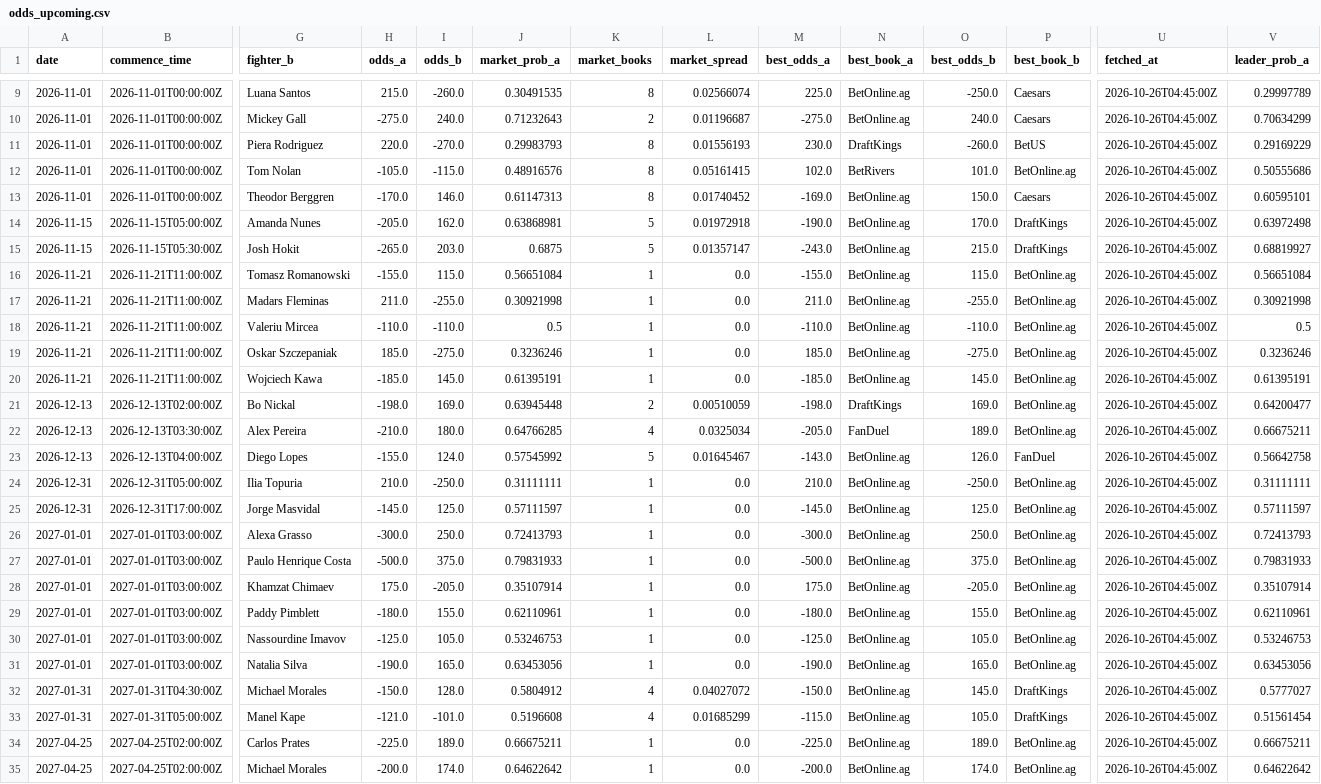
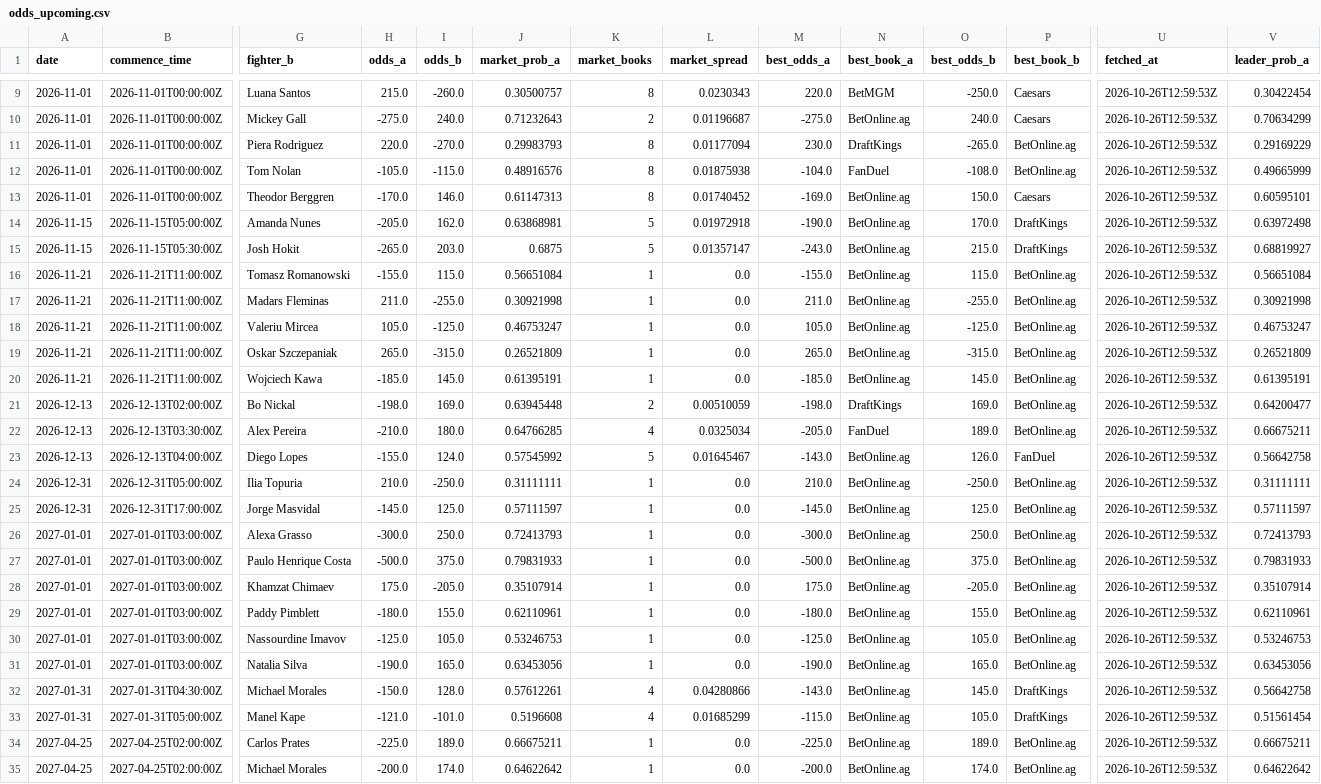
Before and after one commit to joshuakingsland/claude-fights, a CSV file: odds_upcoming.csv, drawn as a sheet; only a part is shown, gaps mark what is left out; the diff covers the shown part only; the diff names each change by its address in the sheet, - before the commit and + after, or states it on an @@ line.

```diff
--- a/odds_upcoming.csv
+++ b/odds_upcoming.csv
-J9 (market_prob_a): 0.30491535
+J9 (market_prob_a): 0.30500757
-L9 (market_spread): 0.02566074
+L9 (market_spread): 0.0230343
-M9 (best_odds_a): 225.0
+M9 (best_odds_a): 220.0
-N9 (best_book_a): BetOnline.ag
+N9 (best_book_a): BetMGM
-U9:U35 (fetched_at): 2026-10-26T04:45:00Z
+U9:U35 (fetched_at): 2026-10-26T12:59:53Z
-V9 (leader_prob_a): 0.29997789
+V9 (leader_prob_a): 0.30422454
-L11 (market_spread): 0.01556193
+L11 (market_spread): 0.01177094
-O11 (best_odds_b): -260.0
+O11 (best_odds_b): -265.0
-P11 (best_book_b): BetUS
+P11 (best_book_b): BetOnline.ag
-L12 (market_spread): 0.05161415
+L12 (market_spread): 0.01875938
-M12 (best_odds_a): 102.0
+M12 (best_odds_a): -104.0
-N12 (best_book_a): BetRivers
+N12 (best_book_a): FanDuel
-O12 (best_odds_b): 101.0
+O12 (best_odds_b): -108.0
-V12 (leader_prob_a): 0.50555686
+V12 (leader_prob_a): 0.49665999
-H18 (odds_a): -110.0
+H18 (odds_a): 105.0
-I18 (odds_b): -110.0
+I18 (odds_b): -125.0
-J18 (market_prob_a): 0.5
+J18 (market_prob_a): 0.46753247
-M18 (best_odds_a): -110.0
+M18 (best_odds_a): 105.0
-O18 (best_odds_b): -110.0
+O18 (best_odds_b): -125.0
-V18 (leader_prob_a): 0.5
+V18 (leader_prob_a): 0.46753247
-H19 (odds_a): 185.0
+H19 (odds_a): 265.0
-I19 (odds_b): -275.0
+I19 (odds_b): -315.0
-J19 (market_prob_a): 0.3236246
+J19 (market_prob_a): 0.26521809
-M19 (best_odds_a): 185.0
+M19 (best_odds_a): 265.0
-O19 (best_odds_b): -275.0
+O19 (best_odds_b): -315.0
-V19 (leader_prob_a): 0.3236246
+V19 (leader_prob_a): 0.26521809
-J32 (market_prob_a): 0.5804912
+J32 (market_prob_a): 0.57612261
-L32 (market_spread): 0.04027072
+L32 (market_spread): 0.04280866
-M32 (best_odds_a): -150.0
+M32 (best_odds_a): -143.0
-V32 (leader_prob_a): 0.5777027
+V32 (leader_prob_a): 0.56642758
```
Also changed, not shown: 47 edited cells elsewhere in this file, 8 other files.
